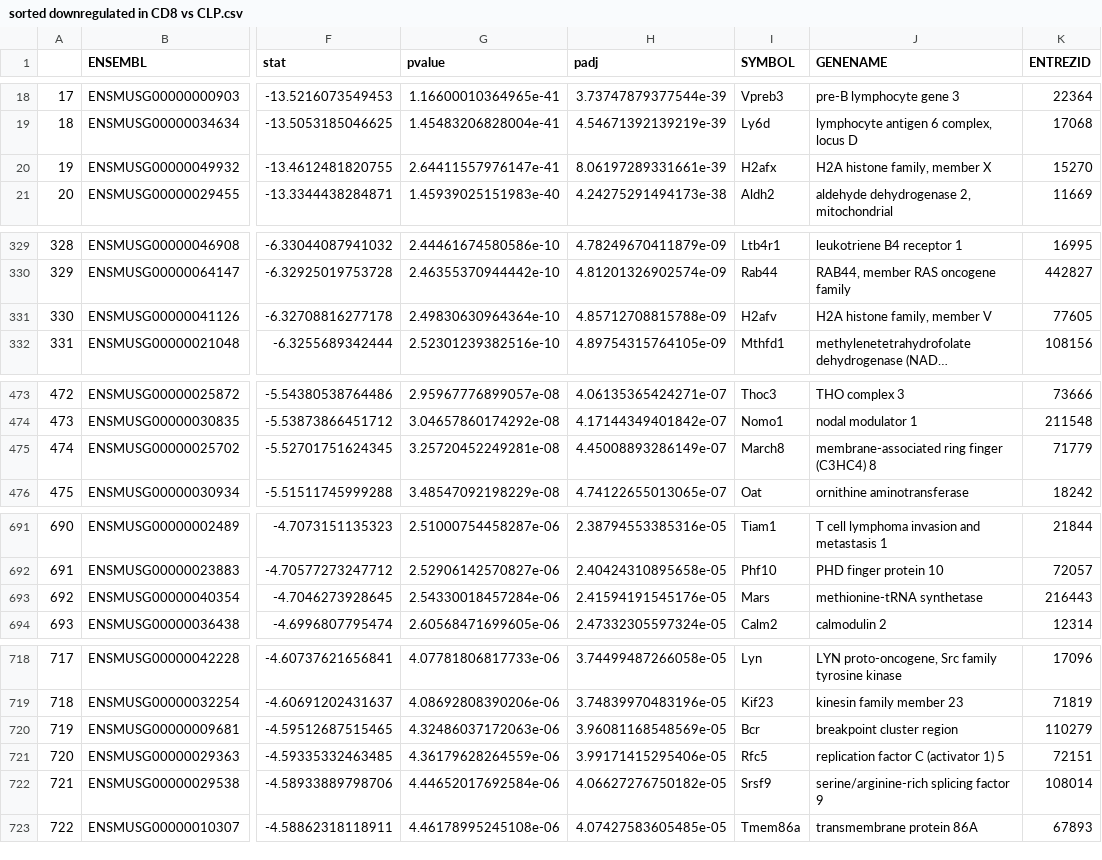
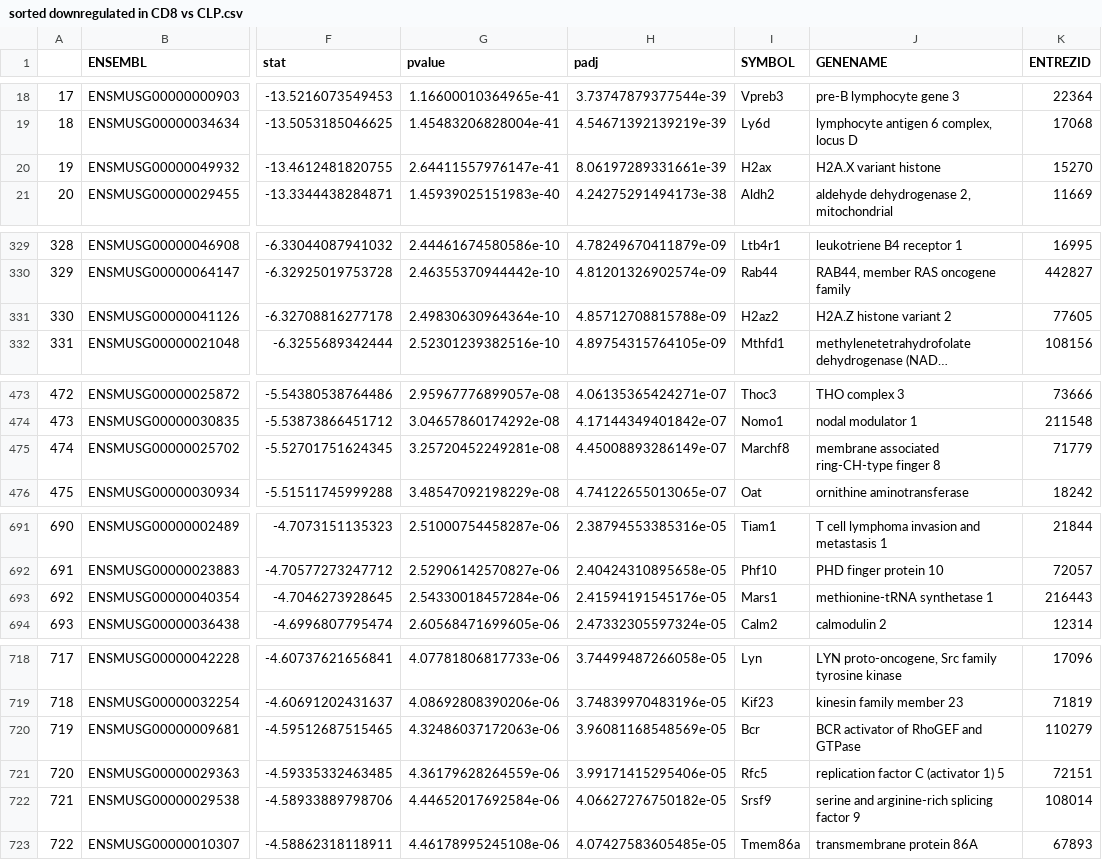
Before and after one commit to madihung/MICB405Project, a CSV file: sorted downregulated in CD8 vs CLP.csv, drawn as a sheet; only a part is shown, gaps mark what is left out; long unchanged cells end in …; the diff covers the shown part only; the diff names each change by its address in the sheet, - before the commit and + after, or states it on an @@ line.

```diff
--- a/sorted downregulated in CD8 vs CLP.csv
+++ b/sorted downregulated in CD8 vs CLP.csv
-I20 (SYMBOL): H2afx
+I20 (SYMBOL): H2ax
-J20 (GENENAME): H2A histone family, member X
+J20 (GENENAME): H2A.X variant histone
-I331 (SYMBOL): H2afv
+I331 (SYMBOL): H2az2
-J331 (GENENAME): H2A histone family, member V
+J331 (GENENAME): H2A.Z histone variant 2
-I475 (SYMBOL): March8
+I475 (SYMBOL): Marchf8
-J475 (GENENAME): membrane-associated ring finger (C3HC4) 8
+J475 (GENENAME): membrane associated ring-CH-type finger 8
-I693 (SYMBOL): Mars
+I693 (SYMBOL): Mars1
-J693 (GENENAME): methionine-tRNA synthetase
+J693 (GENENAME): methionine-tRNA synthetase 1
-J720 (GENENAME): breakpoint cluster region
+J720 (GENENAME): BCR activator of RhoGEF and GTPase
-J722 (GENENAME): serine/arginine-rich splicing factor 9
+J722 (GENENAME): serine and arginine-rich splicing factor 9
```
Also changed, not shown: 52 edited cells elsewhere in this file, cd8_annotated.csv, clp_cd8_annotated.csv, 4 other files.
